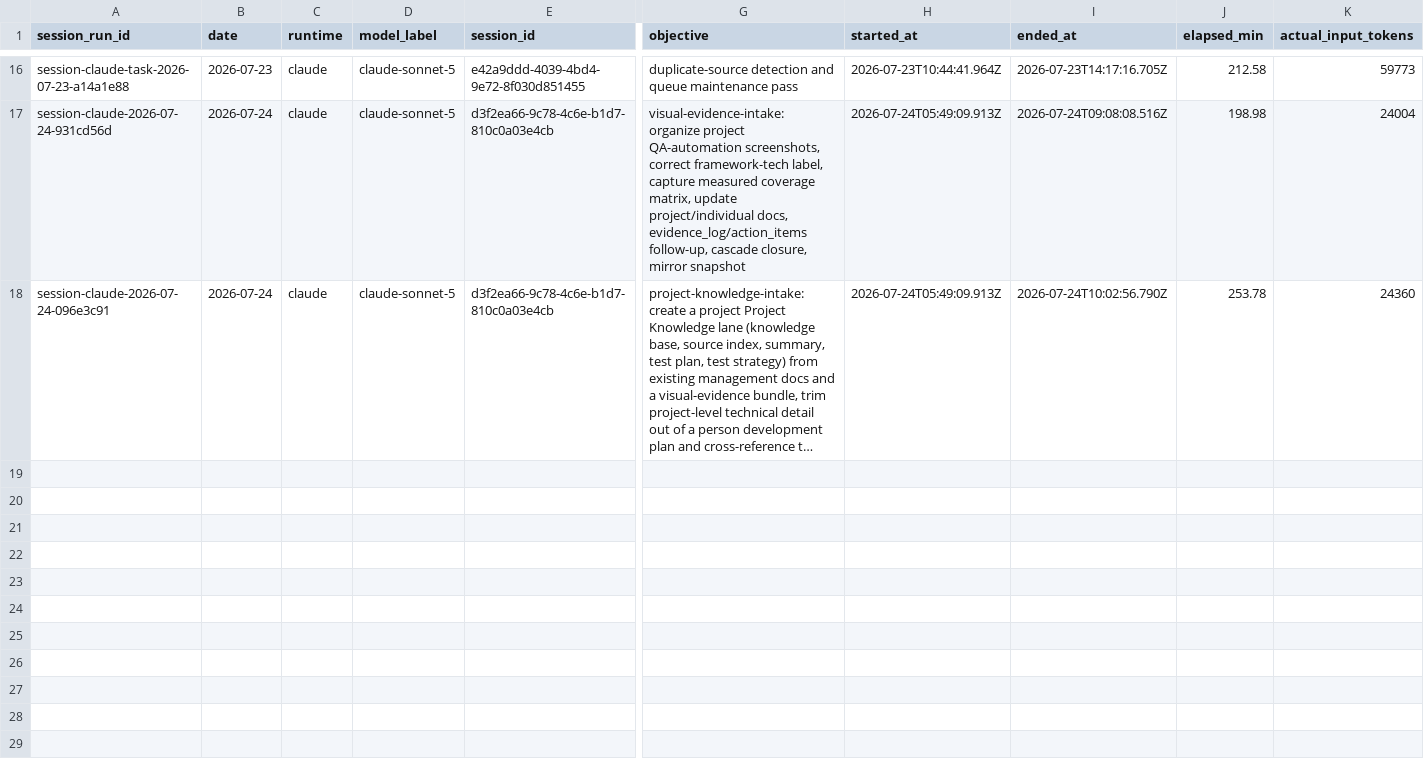
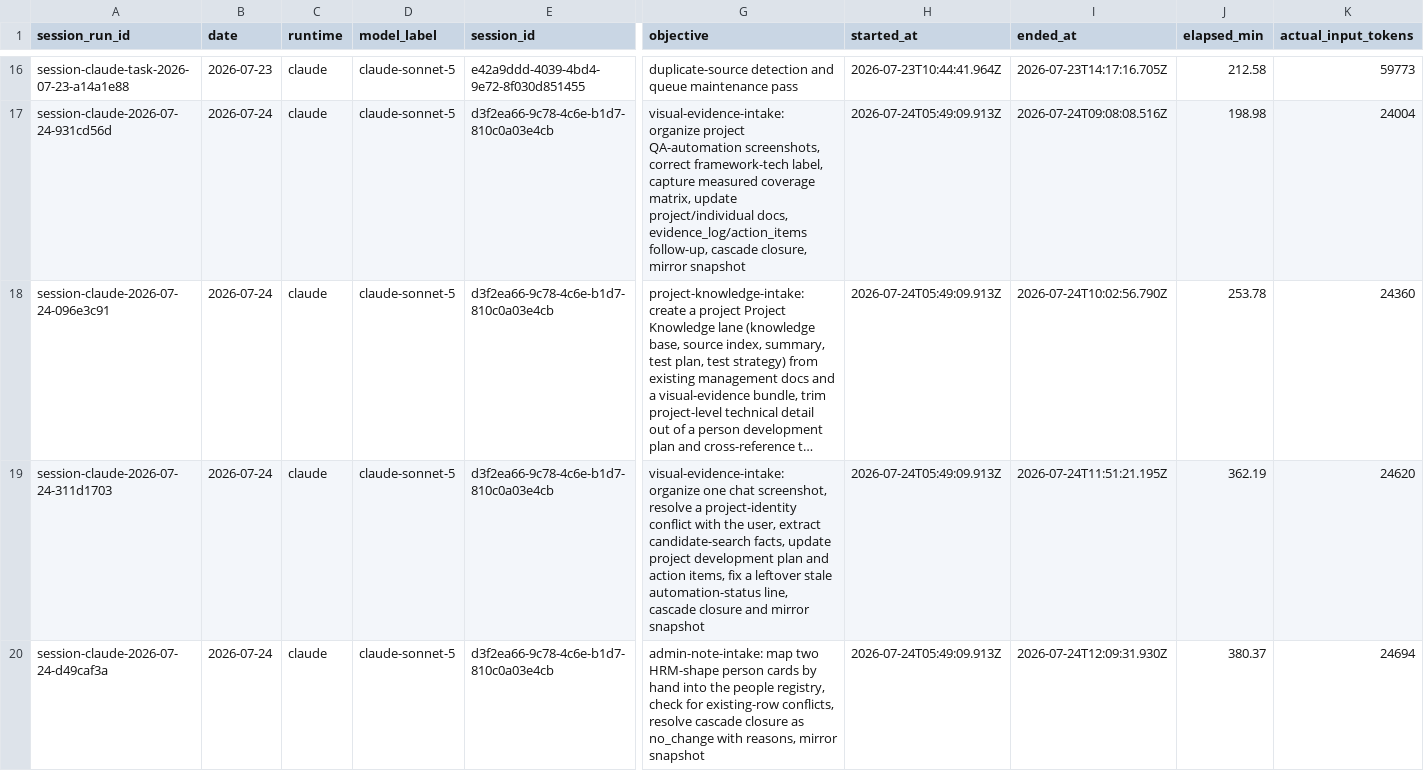
Before and after one commit to AliakseiBabko/qa-management, a CSV file: .agents/telemetry/agent-sessions.csv, drawn as a sheet; only a part is shown, gaps mark what is left out; long unchanged cells end in …; rows hold the shown columns only; the diff names each change by its address in the sheet, - before the commit and + after, or states it on an @@ line.

```diff
--- a/.agents/telemetry/agent-sessions.csv
+++ b/.agents/telemetry/agent-sessions.csv
+row 19: session-claude-2026-07-24-311d1703 | 2026-07-24 | claude | claude-sonnet-5 | d3f2ea66-9c78-4c6e-b1d7-810c0a03e4cb | visual-evidence-intake: organize one chat screenshot, resolve a project-identity conflict with the user, extract candidate-search facts, update project development plan and action items, fix a leftover stale automation-status line, cascade closure and mirror snapshot | 2026-07-24T05:49:09.913Z | 2026-07-24T11:51:21.195Z | 362.19 | 24620
+row 20: session-claude-2026-07-24-d49caf3a | 2026-07-24 | claude | claude-sonnet-5 | d3f2ea66-9c78-4c6e-b1d7-810c0a03e4cb | admin-note-intake: map two HRM-shape person cards by hand into the people registry, check for existing-row conflicts, resolve cascade closure as no_change with reasons, mirror snapshot | 2026-07-24T05:49:09.913Z | 2026-07-24T12:09:31.930Z | 380.37 | 24694
```
